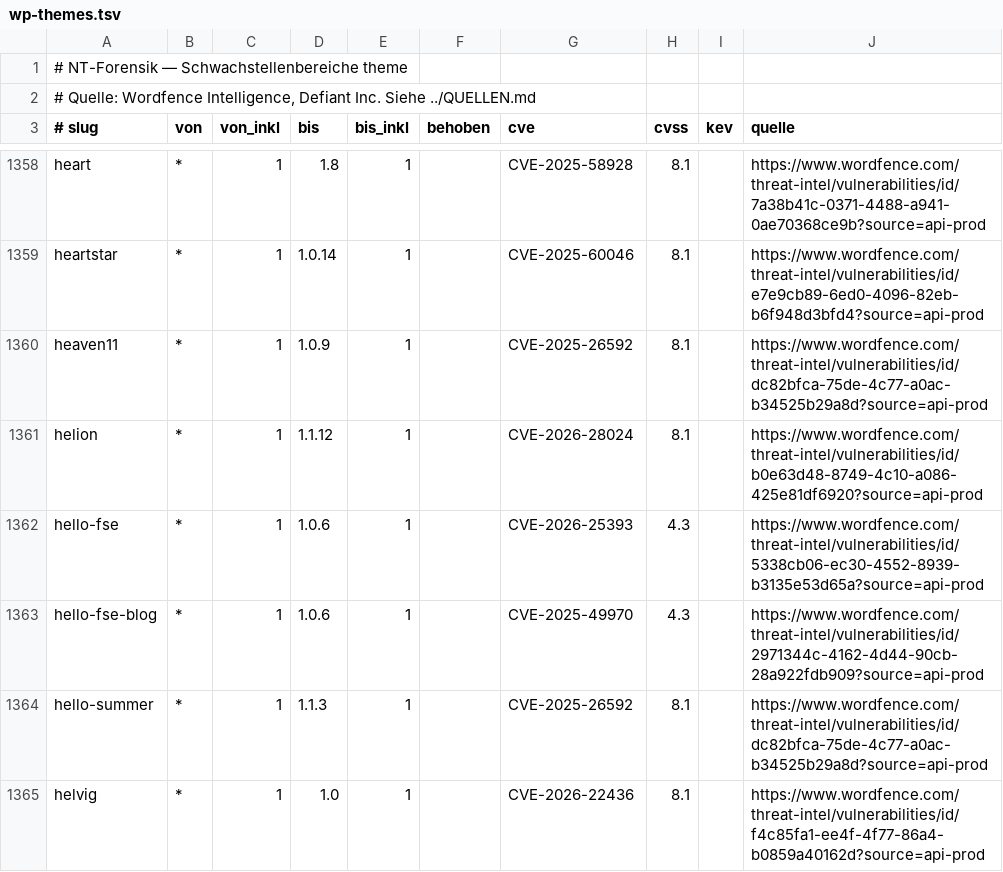
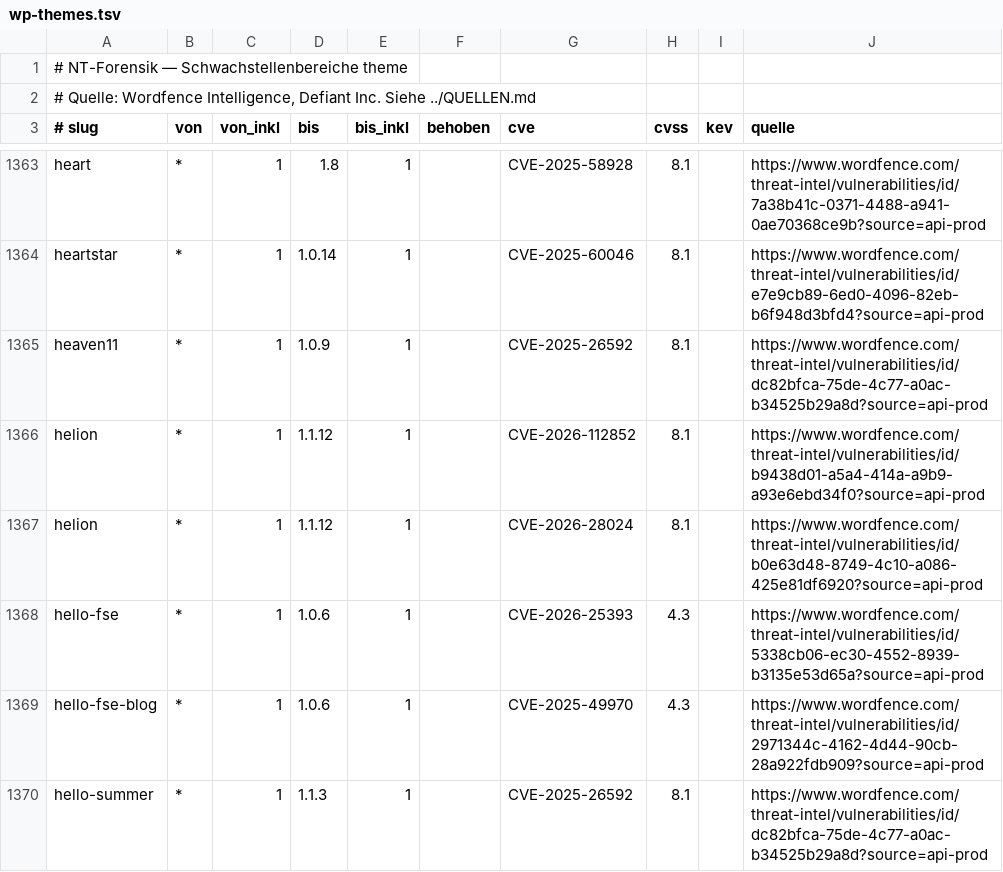
Before and after one commit to netztaucher/NT-Forensik-Repair, a TSV file: rezepte/wordpress/daten/vuln/wp-themes.tsv, drawn as a sheet; only a part is shown, gaps mark what is left out; the shorter side is filled out with more unchanged rows; the diff covers the shown part only.

```diff
--- a/rezepte/wordpress/daten/vuln/wp-themes.tsv
+++ b/rezepte/wordpress/daten/vuln/wp-themes.tsv
@@ -1360,2 +1365,3 @@ heartstar	*	1	1.0.14	1		CVE-2025-60046	8.1		https://www.wordfence.com/threat-int
 heaven11	*	1	1.0.9	1		CVE-2025-26592	8.1		https://www.wordfence.com/threat-intel/vulnerabilities/id/dc82bfca-75de-4c77-a0ac-b34525b29a8d?source=api-prod
+helion	*	1	1.1.12	1		CVE-2026-112852	8.1		https://www.wordfence.com/threat-intel/vulnerabilities/id/b9438d01-a5a4-414a-a9b9-a93e6ebd34f0?source=api-prod
 helion	*	1	1.1.12	1		CVE-2026-28024	8.1		https://www.wordfence.com/threat-intel/vulnerabilities/id/b0e63d48-8749-4c10-a086-425e81df6920?source=api-prod
```
Also changed, not shown: 22 added rows and 2 edited cells elsewhere in this file, 5 other files.
